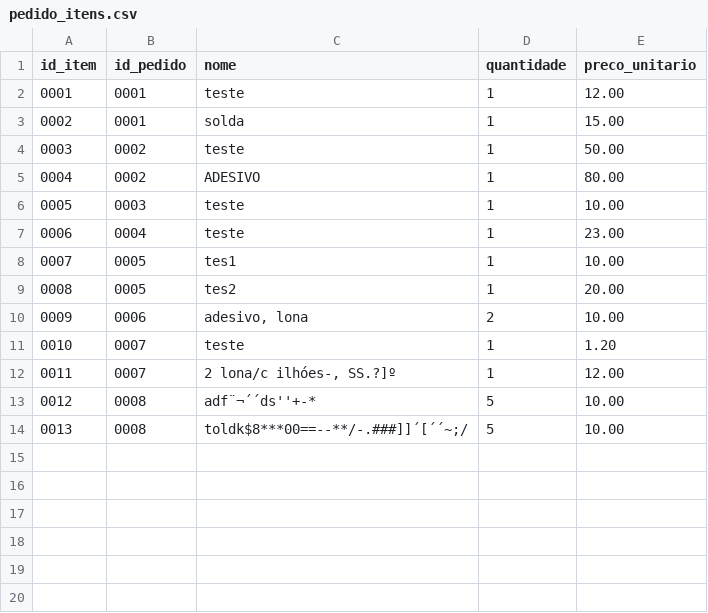
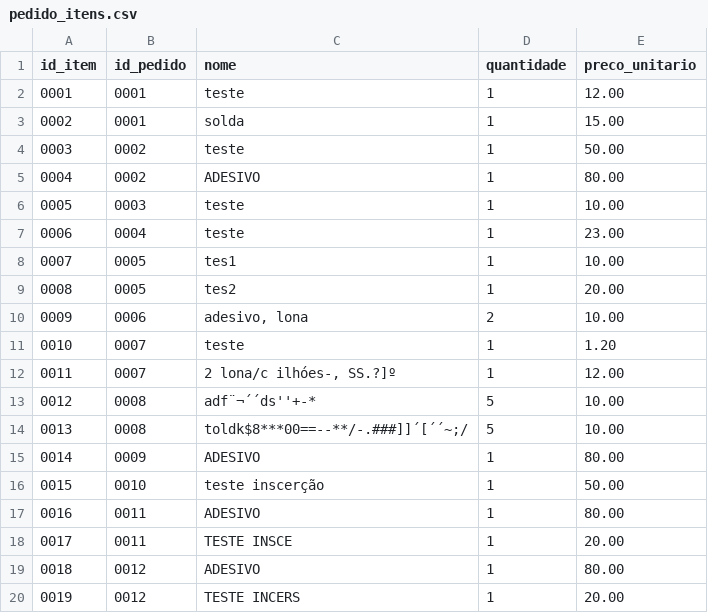
Before and after one commit to SadrackX/erp-python, a CSV file: dados/pedido_itens.csv, drawn as a sheet.

```diff
--- a/dados/pedido_itens.csv
+++ b/dados/pedido_itens.csv
@@ -14 +14,7 @@
 0013,0008,toldk$8***00==--**/-.###]]´[´´~;/,5,10.00
+0014,0009,ADESIVO,1,80.00
+0015,0010,teste inscerção,1,50.00
+0016,0011,ADESIVO,1,80.00
+0017,0011,TESTE INSCE,1,20.00
+0018,0012,ADESIVO,1,80.00
+0019,0012,TESTE INCERS,1,20.00
```
Also changed, not shown: dados/clientes.csv, dados/fornecedores.csv, 4 other files.
